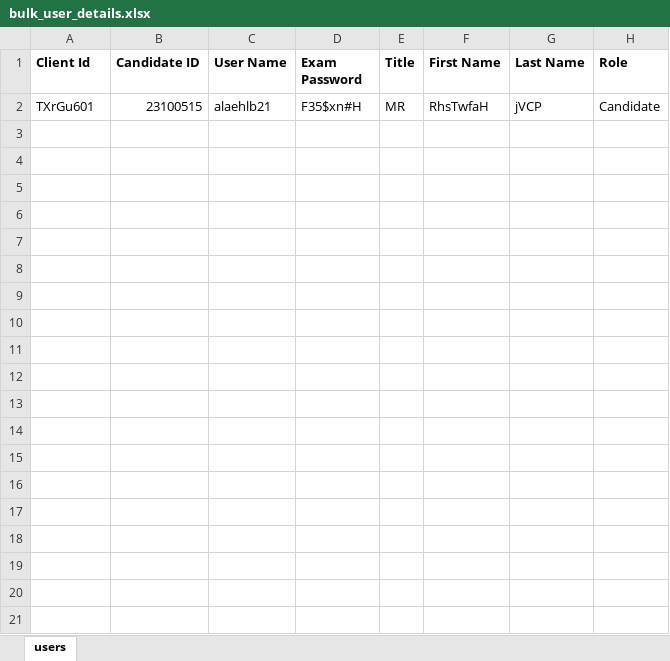
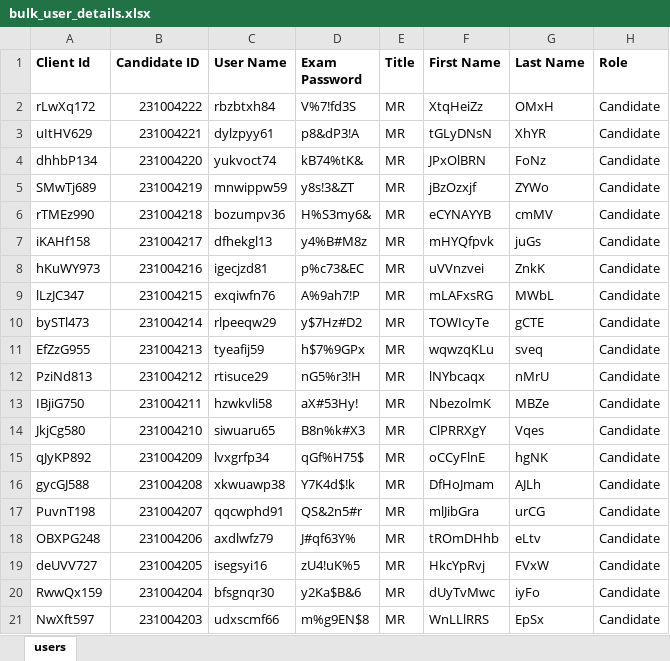
Before and after one commit to RaghuCPatel/Elumina, an Excel workbook: download/bulk_user_details.xlsx, sheet users, drawn as a sheet; values as stored, in another font and other column widths than the file's, no borders; removed rows and columns are numbered as before the commit, all else as after; the diff names each change by its address in the sheet, - before the commit and + after, or states it on an @@ line.

```diff
--- a/download/bulk_user_details.xlsx (sheet users)
+++ b/download/bulk_user_details.xlsx (sheet users)
-row 2: TXrGu601 | 23100515 | alaehlb21 | F35$xn#H | MR | RhsTwfaH | jVCP | Candidate
+row 2: rLwXq172 | 231004222 | rbzbtxh84 | V%7!fd3S | MR | XtqHeiZz | OMxH | Candidate
+row 3: uItHV629 | 231004221 | dylzpyy61 | p8&dP3!A | MR | tGLyDNsN | XhYR | Candidate
+row 4: dhhbP134 | 231004220 | yukvoct74 | kB74%tK& | MR | JPxOlBRN | FoNz | Candidate
+row 5: SMwTj689 | 231004219 | mnwippw59 | y8s!3&ZT | MR | jBzOzxjf | ZYWo | Candidate
+row 6: rTMEz990 | 231004218 | bozumpv36 | H%S3my6& | MR | eCYNAYYB | cmMV | Candidate
+row 7: iKAHf158 | 231004217 | dfhekgl13 | y4%B#M8z | MR | mHYQfpvk | juGs | Candidate
+row 8: hKuWY973 | 231004216 | igecjzd81 | p%c73&EC | MR | uVVnzvei | ZnkK | Candidate
+row 9: lLzJC347 | 231004215 | exqiwfn76 | A%9ah7!P | MR | mLAFxsRG | MWbL | Candidate
+row 10: bySTl473 | 231004214 | rlpeeqw29 | y$7Hz#D2 | MR | TOWIcyTe | gCTE | Candidate
+row 11: EfZzG955 | 231004213 | tyeafij59 | h$7%9GPx | MR | wqwzqKLu | sveq | Candidate
+row 12: PziNd813 | 231004212 | rtisuce29 | nG5%r3!H | MR | lNYbcaqx | nMrU | Candidate
+row 13: IBjiG750 | 231004211 | hzwkvli58 | aX#53Hy! | MR | NbezolmK | MBZe | Candidate
+row 14: JkjCg580 | 231004210 | siwuaru65 | B8n%k#X3 | MR | ClPRRXgY | Vqes | Candidate
+row 15: qJyKP892 | 231004209 | lvxgrfp34 | qGf%H75$ | MR | oCCyFlnE | hgNK | Candidate
+row 16: gycGJ588 | 231004208 | xkwuawp38 | Y7K4d$!k | MR | DfHoJmam | AJLh | Candidate
+row 17: PuvnT198 | 231004207 | qqcwphd91 | QS&2n5#r | MR | mlJibGra | urCG | Candidate
+row 18: OBXPG248 | 231004206 | axdlwfz79 | J#qf63Y% | MR | tROmDHhb | eLtv | Candidate
+row 19: deUVV727 | 231004205 | isegsyi16 | zU4!uK%5 | MR | HkcYpRvj | FVxW | Candidate
+row 20: RwwQx159 | 231004204 | bfsgnqr30 | y2Ka$B&6 | MR | dUyTvMwc | iyFo | Candidate
+row 21: NwXft597 | 231004203 | udxscmf66 | m%g9EN$8 | MR | WnLLlRRS | EpSx | Candidate
```
Also changed, not shown: download/ExamID.xlsx, download/User_details.xlsx, 14 other files.
